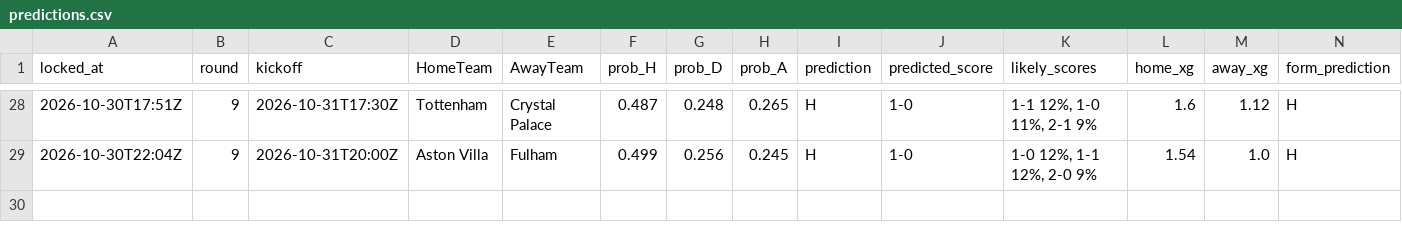
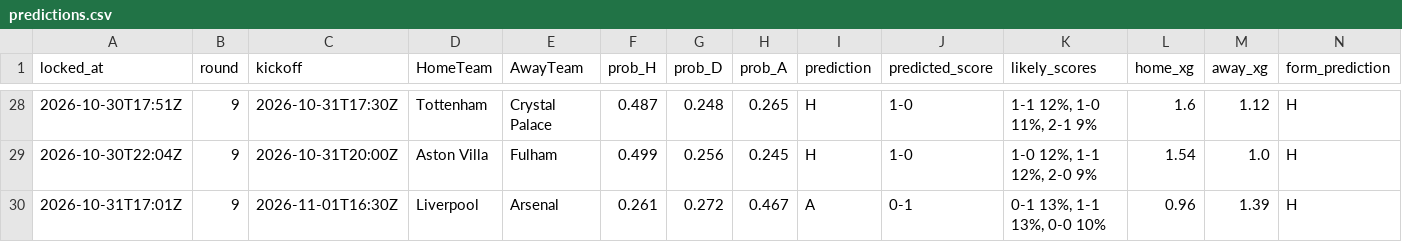
Before and after one commit to azwadtahmid/PremierLeaguePredictor, a CSV file: results/predictions.csv, drawn as a sheet; only a part is shown, gaps mark what is left out; rows hold the shown columns only; the diff names each change by its address in the sheet, - before the commit and + after, or states it on an @@ line.

```diff
--- a/results/predictions.csv
+++ b/results/predictions.csv
+row 30: 2026-10-31T17:01Z | 9 | 2026-11-01T16:30Z | Liverpool | Arsenal | 0.261 | 0.272 | 0.467 | A | 0-1 | 0-1 13%, 1-1 13%, 0-0 10% | 0.96 | 1.39 | H
```
Also changed, not shown: 1 other file.
